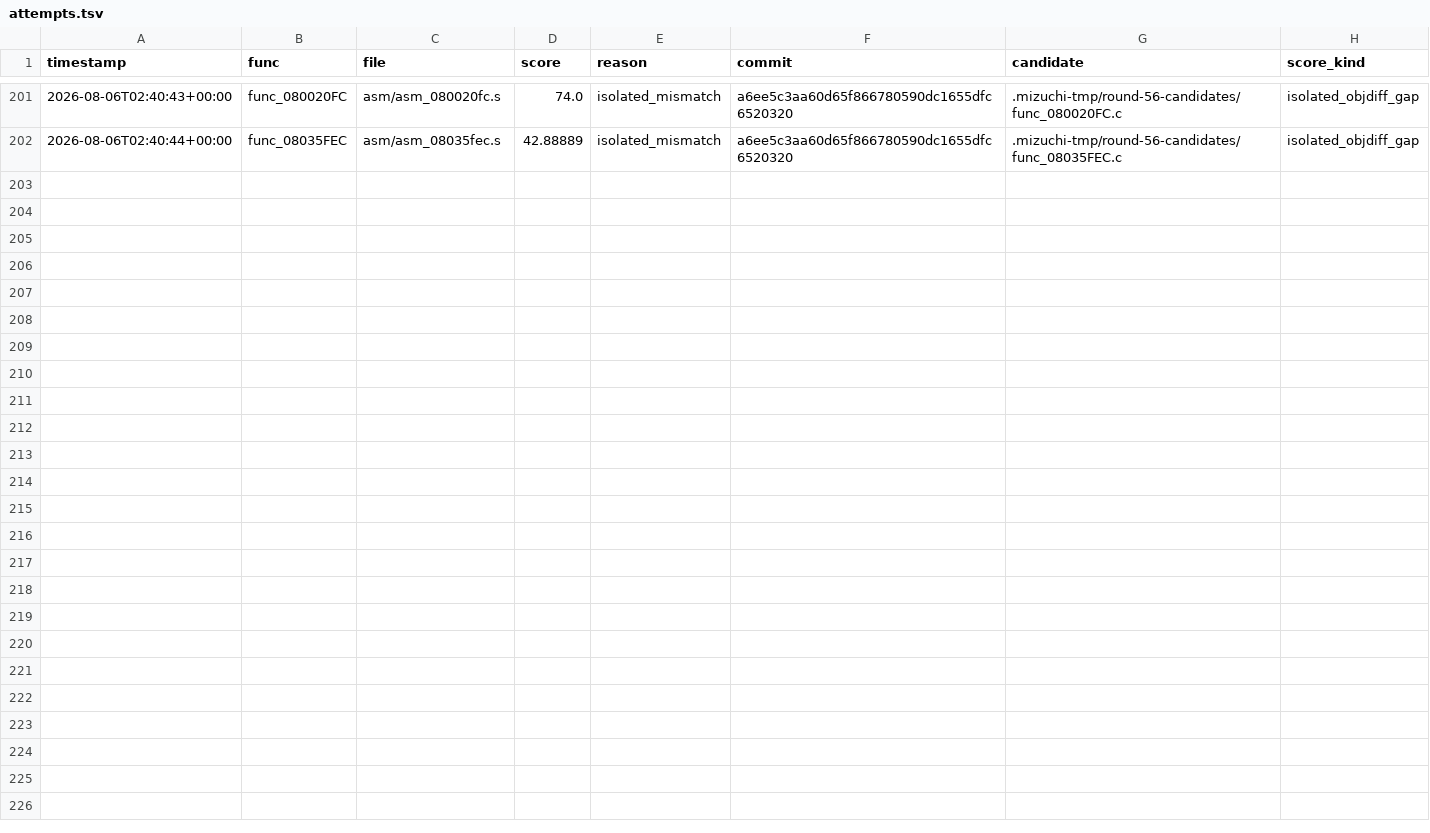
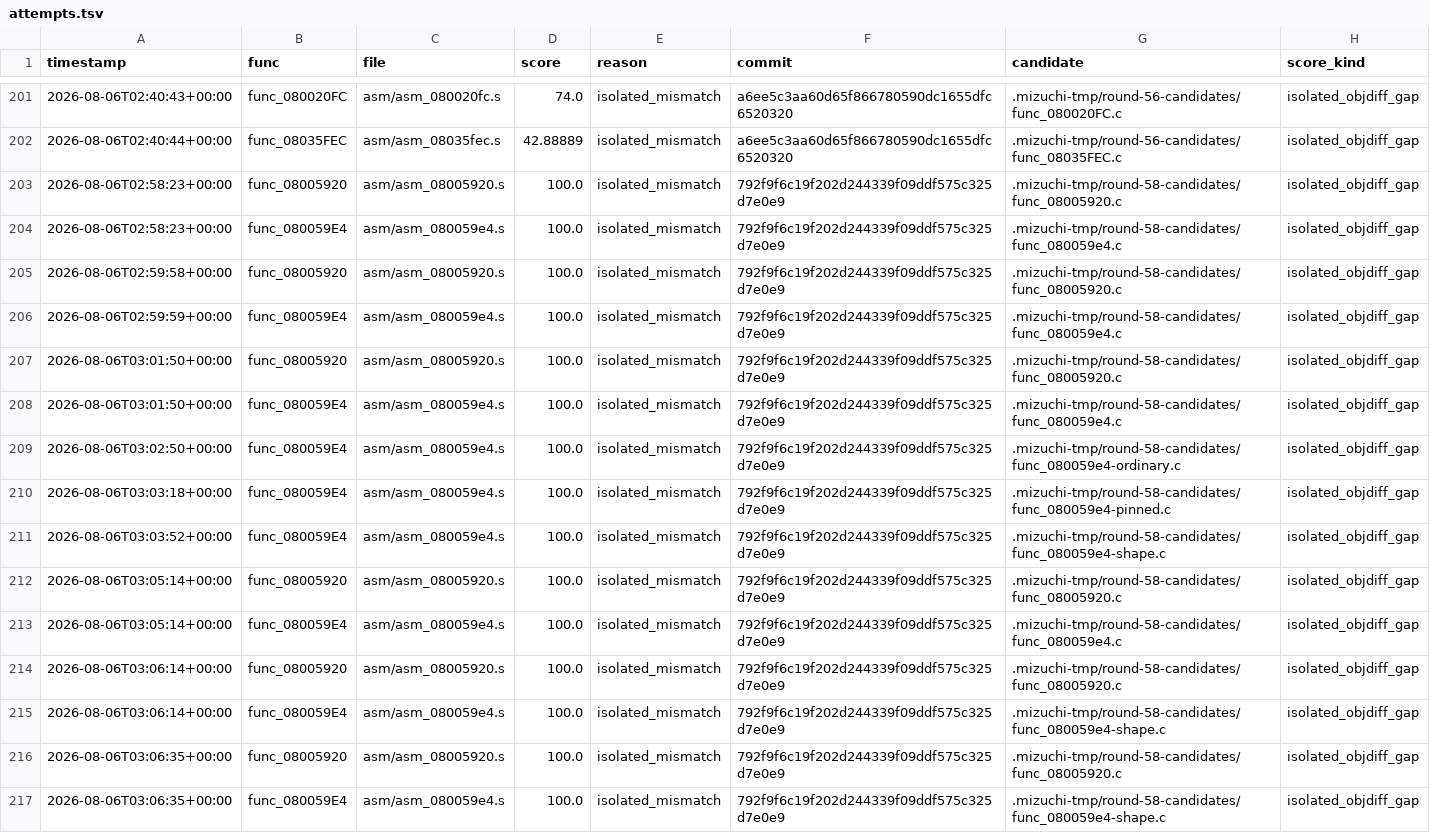
Before and after one commit to xXJSONDeruloXx/wariowareinc, a TSV file: tools/attempts.tsv, drawn as a sheet; only a part is shown, gaps mark what is left out.

```diff
--- a/tools/attempts.tsv
+++ b/tools/attempts.tsv
@@ -202 +202,16 @@ timestamp	func	file	score	reason	commit	candidate	score_kind
 2026-08-06T02:40:44+00:00	func_08035FEC	asm/asm_08035fec.s	42.88889	isolated_mismatch	a6ee5c3aa60d65f866780590dc1655dfc6520320	.mizuchi-tmp/round-56-candidates/func_08035FEC.c	isolated_objdiff_gap
+2026-08-06T02:58:23+00:00	func_08005920	asm/asm_08005920.s	100.0	isolated_mismatch	792f9f6c19f202d244339f09ddf575c325d7e0e9	.mizuchi-tmp/round-58-candidates/func_08005920.c	isolated_objdiff_gap
+2026-08-06T02:58:23+00:00	func_080059E4	asm/asm_080059e4.s	100.0	isolated_mismatch	792f9f6c19f202d244339f09ddf575c325d7e0e9	.mizuchi-tmp/round-58-candidates/func_080059e4.c	isolated_objdiff_gap
+2026-08-06T02:59:58+00:00	func_08005920	asm/asm_08005920.s	100.0	isolated_mismatch	792f9f6c19f202d244339f09ddf575c325d7e0e9	.mizuchi-tmp/round-58-candidates/func_08005920.c	isolated_objdiff_gap
+2026-08-06T02:59:59+00:00	func_080059E4	asm/asm_080059e4.s	100.0	isolated_mismatch	792f9f6c19f202d244339f09ddf575c325d7e0e9	.mizuchi-tmp/round-58-candidates/func_080059e4.c	isolated_objdiff_gap
+2026-08-06T03:01:50+00:00	func_08005920	asm/asm_08005920.s	100.0	isolated_mismatch	792f9f6c19f202d244339f09ddf575c325d7e0e9	.mizuchi-tmp/round-58-candidates/func_08005920.c	isolated_objdiff_gap
+2026-08-06T03:01:50+00:00	func_080059E4	asm/asm_080059e4.s	100.0	isolated_mismatch	792f9f6c19f202d244339f09ddf575c325d7e0e9	.mizuchi-tmp/round-58-candidates/func_080059e4.c	isolated_objdiff_gap
+2026-08-06T03:02:50+00:00	func_080059E4	asm/asm_080059e4.s	100.0	isolated_mismatch	792f9f6c19f202d244339f09ddf575c325d7e0e9	.mizuchi-tmp/round-58-candidates/func_080059e4-ordinary.c	isolated_objdiff_gap
+2026-08-06T03:03:18+00:00	func_080059E4	asm/asm_080059e4.s	100.0	isolated_mismatch	792f9f6c19f202d244339f09ddf575c325d7e0e9	.mizuchi-tmp/round-58-candidates/func_080059e4-pinned.c	isolated_objdiff_gap
+2026-08-06T03:03:52+00:00	func_080059E4	asm/asm_080059e4.s	100.0	isolated_mismatch	792f9f6c19f202d244339f09ddf575c325d7e0e9	.mizuchi-tmp/round-58-candidates/func_080059e4-shape.c	isolated_objdiff_gap
+2026-08-06T03:05:14+00:00	func_08005920	asm/asm_08005920.s	100.0	isolated_mismatch	792f9f6c19f202d244339f09ddf575c325d7e0e9	.mizuchi-tmp/round-58-candidates/func_08005920.c	isolated_objdiff_gap
+2026-08-06T03:05:14+00:00	func_080059E4	asm/asm_080059e4.s	100.0	isolated_mismatch	792f9f6c19f202d244339f09ddf575c325d7e0e9	.mizuchi-tmp/round-58-candidates/func_080059e4.c	isolated_objdiff_gap
+2026-08-06T03:06:14+00:00	func_08005920	asm/asm_08005920.s	100.0	isolated_mismatch	792f9f6c19f202d244339f09ddf575c325d7e0e9	.mizuchi-tmp/round-58-candidates/func_08005920.c	isolated_objdiff_gap
+2026-08-06T03:06:14+00:00	func_080059E4	asm/asm_080059e4.s	100.0	isolated_mismatch	792f9f6c19f202d244339f09ddf575c325d7e0e9	.mizuchi-tmp/round-58-candidates/func_080059e4-shape.c	isolated_objdiff_gap
+2026-08-06T03:06:35+00:00	func_08005920	asm/asm_08005920.s	100.0	isolated_mismatch	792f9f6c19f202d244339f09ddf575c325d7e0e9	.mizuchi-tmp/round-58-candidates/func_08005920.c	isolated_objdiff_gap
+2026-08-06T03:06:35+00:00	func_080059E4	asm/asm_080059e4.s	100.0	isolated_mismatch	792f9f6c19f202d244339f09ddf575c325d7e0e9	.mizuchi-tmp/round-58-candidates/func_080059e4-shape.c	isolated_objdiff_gap
```
Also changed, not shown: 25 other files.
